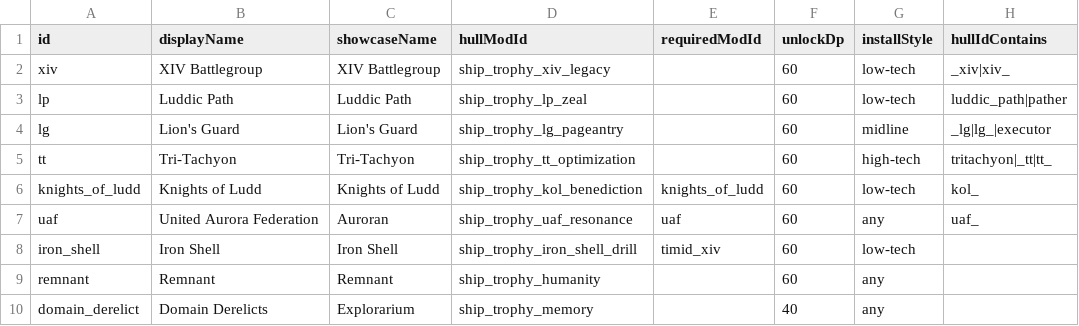
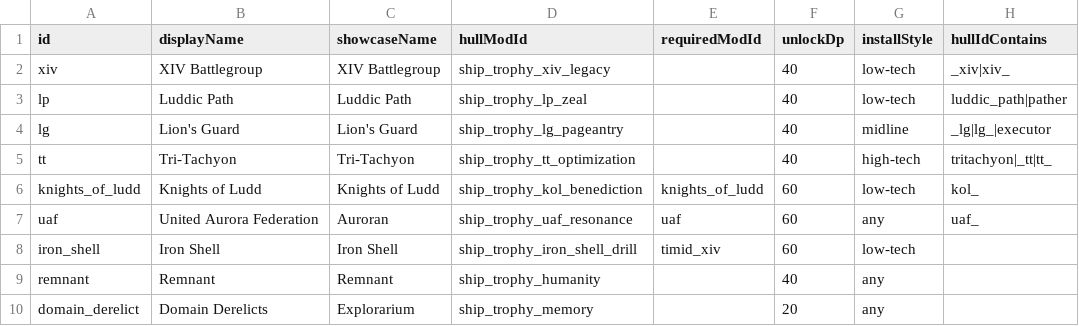
Before and after one commit to c4tntnitro-netizen/ship-trophy-room, a CSV file: data/config/ship_trophy_room/subtypes.csv, drawn as a sheet; only a part is shown; the diff names each change by its address in the sheet, - before the commit and + after, or states it on an @@ line.

```diff
--- a/data/config/ship_trophy_room/subtypes.csv
+++ b/data/config/ship_trophy_room/subtypes.csv
-F2:F5 (unlockDp): 60
+F2:F5 (unlockDp): 40
-F9 (unlockDp): 60
+F9 (unlockDp): 40
-F10 (unlockDp): 40
+F10 (unlockDp): 20
```
Also changed, not shown: 5 other files.
